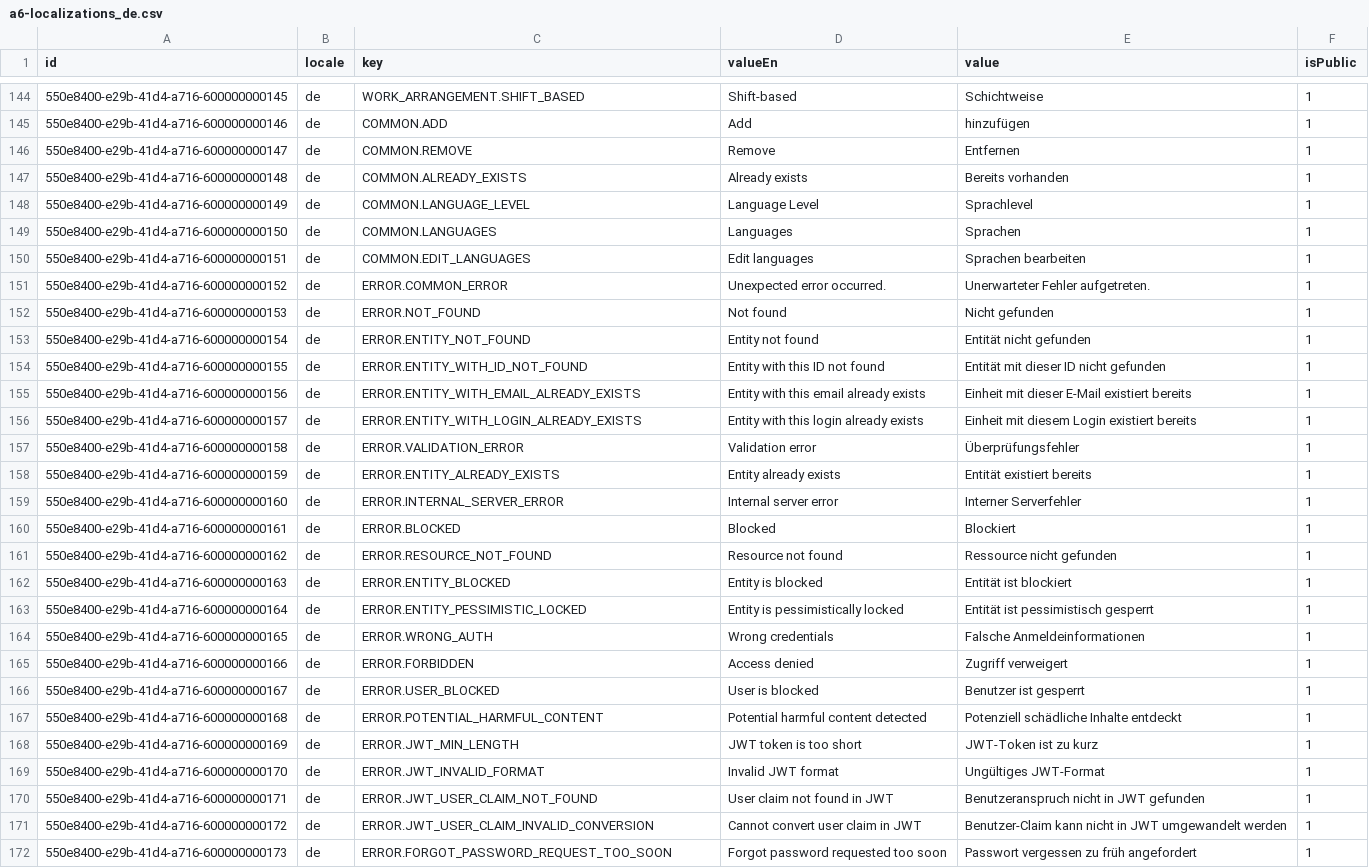
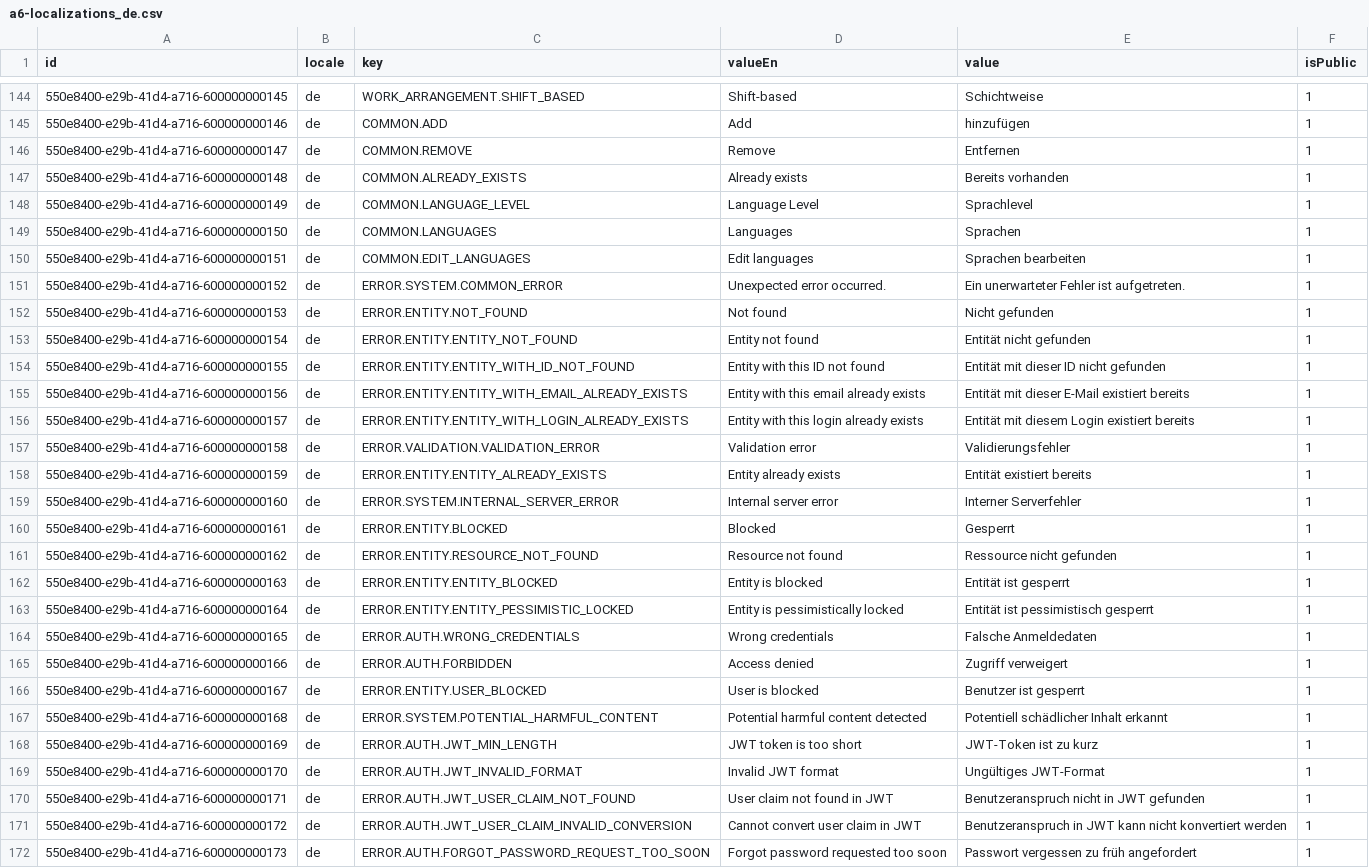
Before and after one commit to oleksandramarty/JobPathfinderApp, a CSV file: WebApi/CommonModule/CommonModule.Provision/InitData/Localizations/a6-localizations_de.csv, drawn as a sheet; only a part is shown, gaps mark what is left out; the diff covers the shown part only.

```diff
--- a/WebApi/CommonModule/CommonModule.Provision/InitData/Localizations/a6-localizations_de.csv
+++ b/WebApi/CommonModule/CommonModule.Provision/InitData/Localizations/a6-localizations_de.csv
@@ -150,23 +150,23 @@ id;locale;key;valueEn;value;isPublic;
 550e8400-e29b-41d4-a716-600000000151;de;COMMON.EDIT_LANGUAGES;Edit languages;Sprachen bearbeiten;1;
-550e8400-e29b-41d4-a716-600000000152;de;ERROR.COMMON_ERROR;Unexpected error occurred.;Unerwarteter Fehler aufgetreten.;1;
-550e8400-e29b-41d4-a716-600000000153;de;ERROR.NOT_FOUND;Not found;Nicht gefunden;1;
-550e8400-e29b-41d4-a716-600000000154;de;ERROR.ENTITY_NOT_FOUND;Entity not found;Entität nicht gefunden;1;
-550e8400-e29b-41d4-a716-600000000155;de;ERROR.ENTITY_WITH_ID_NOT_FOUND;Entity with this ID not found;Entität mit dieser ID nicht gefunden;1;
-550e8400-e29b-41d4-a716-600000000156;de;ERROR.ENTITY_WITH_EMAIL_ALREADY_EXISTS;Entity with this email already exists;Einheit mit dieser E-Mail existiert bereits;1;
-550e8400-e29b-41d4-a716-600000000157;de;ERROR.ENTITY_WITH_LOGIN_ALREADY_EXISTS;Entity with this login already exists;Einheit mit diesem Login existiert bereits;1;
-550e8400-e29b-41d4-a716-600000000158;de;ERROR.VALIDATION_ERROR;Validation error;Überprüfungsfehler;1;
-550e8400-e29b-41d4-a716-600000000159;de;ERROR.ENTITY_ALREADY_EXISTS;Entity already exists;Entität existiert bereits;1;
-550e8400-e29b-41d4-a716-600000000160;de;ERROR.INTERNAL_SERVER_ERROR;Internal server error;Interner Serverfehler;1;
-550e8400-e29b-41d4-a716-600000000161;de;ERROR.BLOCKED;Blocked;Blockiert;1;
-550e8400-e29b-41d4-a716-600000000162;de;ERROR.RESOURCE_NOT_FOUND;Resource not found;Ressource nicht gefunden;1;
-550e8400-e29b-41d4-a716-600000000163;de;ERROR.ENTITY_BLOCKED;Entity is blocked;Entität ist blockiert;1;
-550e8400-e29b-41d4-a716-600000000164;de;ERROR.ENTITY_PESSIMISTIC_LOCKED;Entity is pessimistically locked;Entität ist pessimistisch gesperrt;1;
-550e8400-e29b-41d4-a716-600000000165;de;ERROR.WRONG_AUTH;Wrong credentials;Falsche Anmeldeinformationen;1;
-550e8400-e29b-41d4-a716-600000000166;de;ERROR.FORBIDDEN;Access denied;Zugriff verweigert;1;
-550e8400-e29b-41d4-a716-600000000167;de;ERROR.USER_BLOCKED;User is blocked;Benutzer ist gesperrt;1;
-550e8400-e29b-41d4-a716-600000000168;de;ERROR.POTENTIAL_HARMFUL_CONTENT;Potential harmful content detected;Potenziell schädliche Inhalte entdeckt;1;
-550e8400-e29b-41d4-a716-600000000169;de;ERROR.JWT_MIN_LENGTH;JWT token is too short;JWT-Token ist zu kurz;1;
-550e8400-e29b-41d4-a716-600000000170;de;ERROR.JWT_INVALID_FORMAT;Invalid JWT format;Ungültiges JWT-Format;1;
-550e8400-e29b-41d4-a716-600000000171;de;ERROR.JWT_USER_CLAIM_NOT_FOUND;User claim not found in JWT;Benutzeranspruch nicht in JWT gefunden;1;
-550e8400-e29b-41d4-a716-600000000172;de;ERROR.JWT_USER_CLAIM_INVALID_CONVERSION;Cannot convert user claim in JWT;Benutzer-Claim kann nicht in JWT umgewandelt werden;1;
-550e8400-e29b-41d4-a716-600000000173;de;ERROR.FORGOT_PASSWORD_REQUEST_TOO_SOON;Forgot password requested too soon;Passwort vergessen zu früh angefordert;1;
+550e8400-e29b-41d4-a716-600000000152;de;ERROR.SYSTEM.COMMON_ERROR;Unexpected error occurred.;Ein unerwarteter Fehler ist aufgetreten.;1;
+550e8400-e29b-41d4-a716-600000000153;de;ERROR.ENTITY.NOT_FOUND;Not found;Nicht gefunden;1;
+550e8400-e29b-41d4-a716-600000000154;de;ERROR.ENTITY.ENTITY_NOT_FOUND;Entity not found;Entität nicht gefunden;1;
+550e8400-e29b-41d4-a716-600000000155;de;ERROR.ENTITY.ENTITY_WITH_ID_NOT_FOUND;Entity with this ID not found;Entität mit dieser ID nicht gefunden;1;
+550e8400-e29b-41d4-a716-600000000156;de;ERROR.ENTITY.ENTITY_WITH_EMAIL_ALREADY_EXISTS;Entity with this email already exists;Entität mit dieser E-Mail existiert bereits;1;
+550e8400-e29b-41d4-a716-600000000157;de;ERROR.ENTITY.ENTITY_WITH_LOGIN_ALREADY_EXISTS;Entity with this login already exists;Entität mit diesem Login existiert bereits;1;
+550e8400-e29b-41d4-a716-600000000158;de;ERROR.VALIDATION.VALIDATION_ERROR;Validation error;Validierungsfehler;1;
+550e8400-e29b-41d4-a716-600000000159;de;ERROR.ENTITY.ENTITY_ALREADY_EXISTS;Entity already exists;Entität existiert bereits;1;
+550e8400-e29b-41d4-a716-600000000160;de;ERROR.SYSTEM.INTERNAL_SERVER_ERROR;Internal server error;Interner Serverfehler;1;
+550e8400-e29b-41d4-a716-600000000161;de;ERROR.ENTITY.BLOCKED;Blocked;Gesperrt;1;
+550e8400-e29b-41d4-a716-600000000162;de;ERROR.ENTITY.RESOURCE_NOT_FOUND;Resource not found;Ressource nicht gefunden;1;
+550e8400-e29b-41d4-a716-600000000163;de;ERROR.ENTITY.ENTITY_BLOCKED;Entity is blocked;Entität ist gesperrt;1;
+550e8400-e29b-41d4-a716-600000000164;de;ERROR.ENTITY.ENTITY_PESSIMISTIC_LOCKED;Entity is pessimistically locked;Entität ist pessimistisch gesperrt;1;
+550e8400-e29b-41d4-a716-600000000165;de;ERROR.AUTH.WRONG_CREDENTIALS;Wrong credentials;Falsche Anmeldedaten;1;
+550e8400-e29b-41d4-a716-600000000166;de;ERROR.AUTH.FORBIDDEN;Access denied;Zugriff verweigert;1;
+550e8400-e29b-41d4-a716-600000000167;de;ERROR.ENTITY.USER_BLOCKED;User is blocked;Benutzer ist gesperrt;1;
+550e8400-e29b-41d4-a716-600000000168;de;ERROR.SYSTEM.POTENTIAL_HARMFUL_CONTENT;Potential harmful content detected;Potentiell schädlicher Inhalt erkannt;1;
+550e8400-e29b-41d4-a716-600000000169;de;ERROR.AUTH.JWT_MIN_LENGTH;JWT token is too short;JWT-Token ist zu kurz;1;
+550e8400-e29b-41d4-a716-600000000170;de;ERROR.AUTH.JWT_INVALID_FORMAT;Invalid JWT format;Ungültiges JWT-Format;1;
+550e8400-e29b-41d4-a716-600000000171;de;ERROR.AUTH.JWT_USER_CLAIM_NOT_FOUND;User claim not found in JWT;Benutzeranspruch nicht in JWT gefunden;1;
+550e8400-e29b-41d4-a716-600000000172;de;ERROR.AUTH.JWT_USER_CLAIM_INVALID_CONVERSION;Cannot convert user claim in JWT;Benutzeranspruch in JWT kann nicht konvertiert werden;1;
+550e8400-e29b-41d4-a716-600000000173;de;ERROR.AUTH.FORGOT_PASSWORD_REQUEST_TOO_SOON;Forgot password requested too soon;Passwort vergessen zu früh angefordert;1;
```
Also changed, not shown: 15 added rows and 20 edited cells elsewhere in this file, WebApi/CommonModule/CommonModule.Provision/InitData/Localizations/a1-localizations_en.csv, WebApi/CommonModule/CommonModule.Provision/InitData/Localizations/a2-localizations_es.csv, 31 other files.
